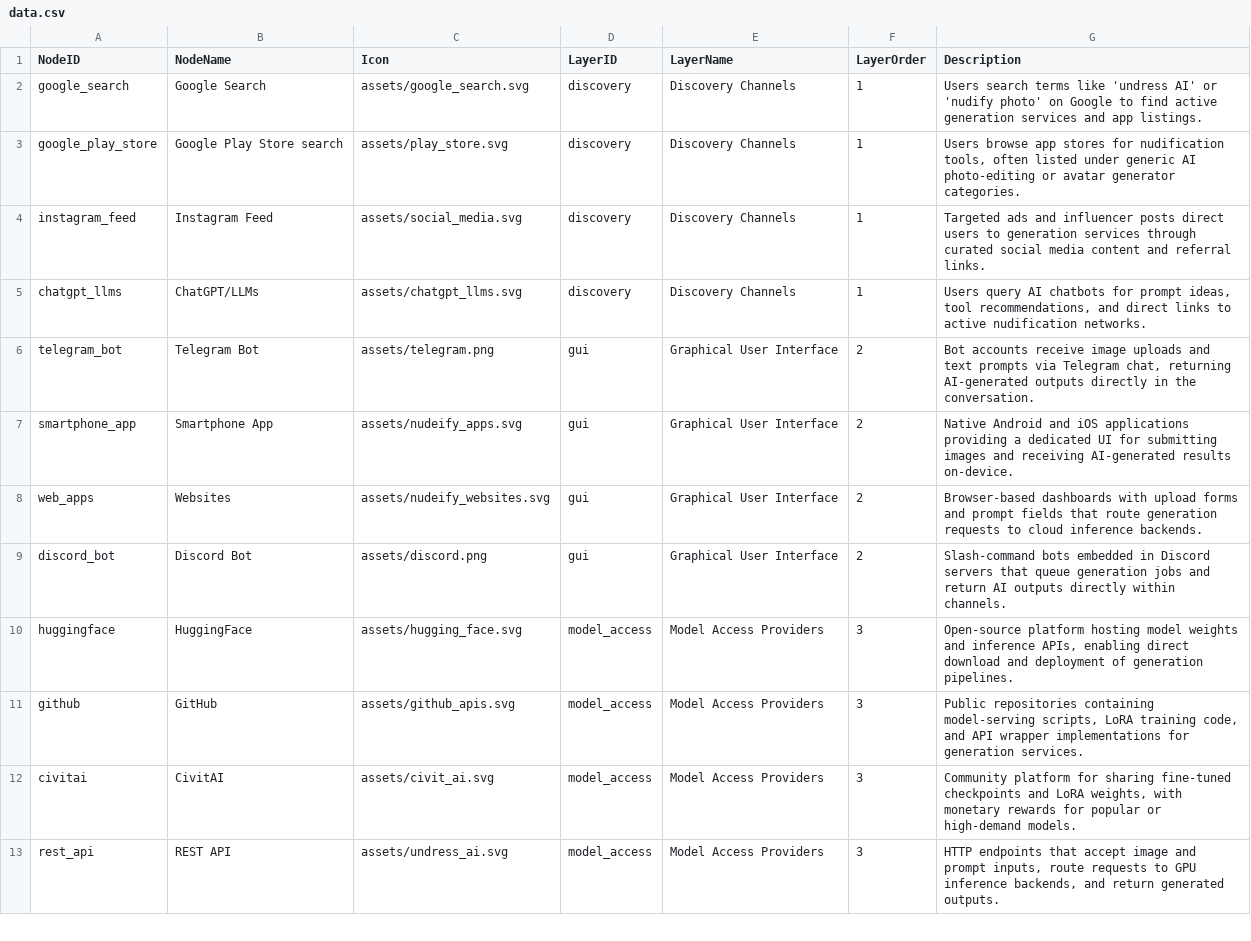
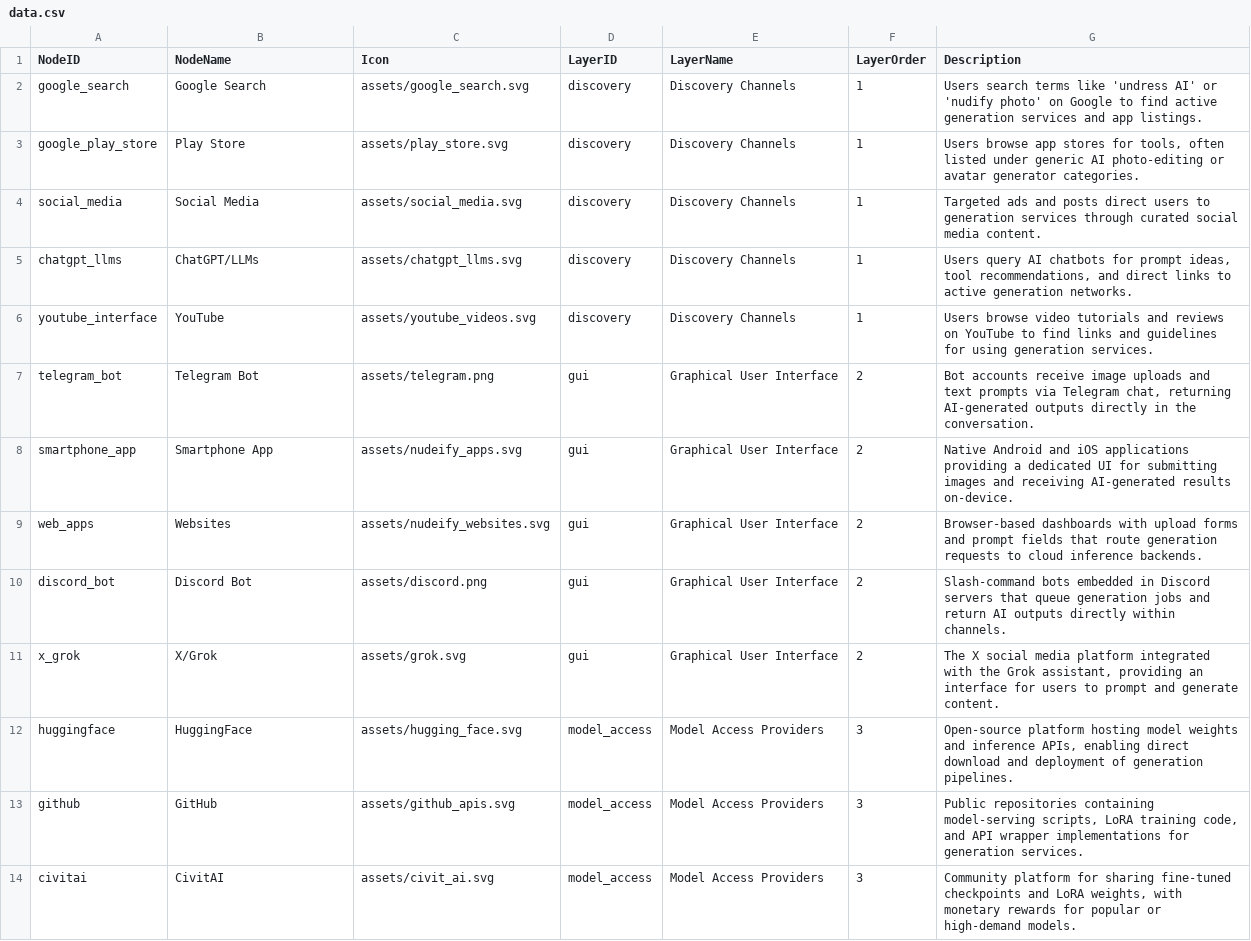
Before and after one commit to strangerobot/Boom_Infrastructures-Visualisation, a CSV file: public/data.csv, drawn as a sheet; only a part is shown; the shorter side is filled out with more unchanged rows; the diff covers the shown part only.

```diff
--- a/public/data.csv
+++ b/public/data.csv
@@ -2,5 +2,6 @@ NodeID,NodeName,Icon,LayerID,LayerName,LayerOrder,Description
 google_search,Google Search,assets/google_search.svg,discovery,Discovery Channels,1,"Users search terms like 'undress AI' or 'nudify photo' on Google to find active generation services and app listings."
-google_play_store,Google Play Store search,assets/play_store.svg,discovery,Discovery Channels,1,"Users browse app stores for nudification tools, often listed under generic AI photo-editing or avatar generator categories."
-instagram_feed,Instagram Feed,assets/social_media.svg,discovery,Discovery Channels,1,"Targeted ads and influencer posts direct users to generation services through curated social media content and referral links."
-chatgpt_llms,ChatGPT/LLMs,assets/chatgpt_llms.svg,discovery,Discovery Channels,1,"Users query AI chatbots for prompt ideas, tool recommendations, and direct links to active nudification networks."
+google_play_store,Play Store,assets/play_store.svg,discovery,Discovery Channels,1,"Users browse app stores for tools, often listed under generic AI photo-editing or avatar generator categories."
+social_media,Social Media,assets/social_media.svg,discovery,Discovery Channels,1,"Targeted ads and posts direct users to generation services through curated social media content."
+chatgpt_llms,ChatGPT/LLMs,assets/chatgpt_llms.svg,discovery,Discovery Channels,1,"Users query AI chatbots for prompt ideas, tool recommendations, and direct links to active generation networks."
+youtube_interface,YouTube,assets/youtube_videos.svg,discovery,Discovery Channels,1,"Users browse video tutorials and reviews on YouTube to find links and guidelines for using generation services."
 telegram_bot,Telegram Bot,assets/telegram.png,gui,Graphical User Interface,2,"Bot accounts receive image uploads and text prompts via Telegram chat, returning AI-generated outputs directly in the conversation."
@@ -9,2 +10,3 @@ web_apps,Websites,assets/nudeify_websites.svg,gui,Graphical User Interface,2,"Br
 discord_bot,Discord Bot,assets/discord.png,gui,Graphical User Interface,2,"Slash-command bots embedded in Discord servers that queue generation jobs and return AI outputs directly within channels."
+x_grok,X/Grok,assets/grok.svg,gui,Graphical User Interface,2,"The X social media platform integrated with the Grok assistant, providing an interface for users to prompt and generate content."
 huggingface,HuggingFace,assets/hugging_face.svg,model_access,Model Access Providers,3,"Open-source platform hosting model weights and inference APIs, enabling direct download and deployment of generation pipelines."
```
Also changed, not shown: 1 added row and 9 edited cells elsewhere in this file, public/workflows.csv, 7 other files.
